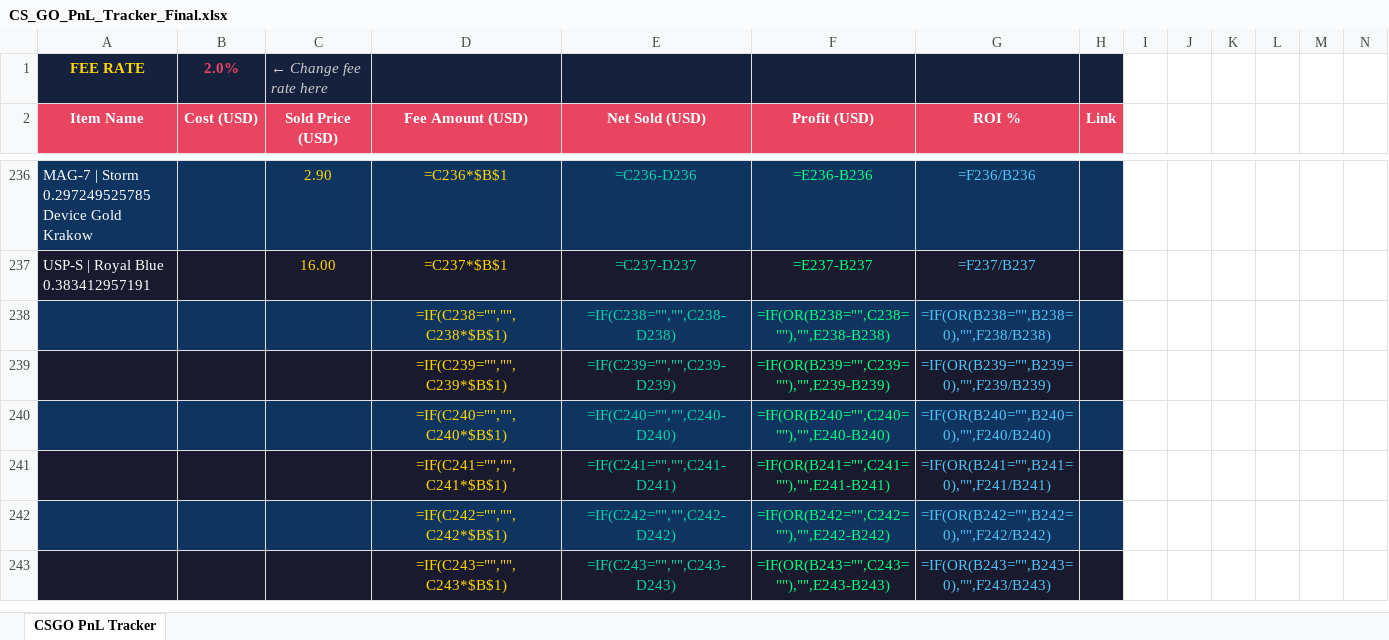
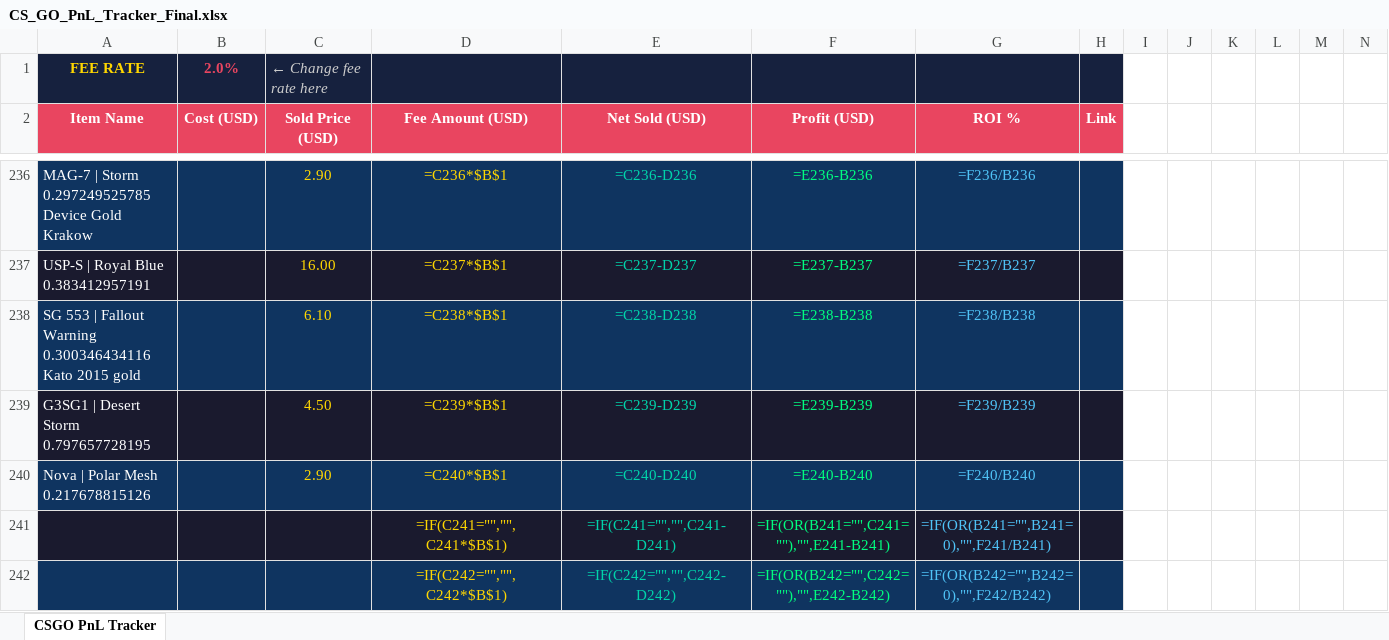
Before and after one commit to ChardXBT/auto-lister, an Excel workbook: CS_GO_PnL_Tracker_Final.xlsx, sheet CSGO PnL Tracker, drawn as a sheet; only a part is shown, gaps mark what is left out; the shorter side is filled out with more unchanged rows; values as stored, in another font and other column widths than the file's, no borders; formulas without a stored value are shown as written; removed rows and columns are numbered as before the commit, all else as after; rows hold the shown columns only; the diff names each change by its address in the sheet, - before the commit and + after, or states it on an @@ line.

Commit message:
auto: remove sold items

```diff
--- a/CS_GO_PnL_Tracker_Final.xlsx (sheet CSGO PnL Tracker)
+++ b/CS_GO_PnL_Tracker_Final.xlsx (sheet CSGO PnL Tracker)
-row 238:  |  |  | =IF(C238="","",C238*$B$1) | =IF(C238="","",C238-D238) | =IF(OR(B238="",C238=""),"",E238-B238) | =IF(OR(B238="",B238=0),"",F238/B238)
-row 239:  |  |  | =IF(C239="","",C239*$B$1) | =IF(C239="","",C239-D239) | =IF(OR(B239="",C239=""),"",E239-B239) | =IF(OR(B239="",B239=0),"",F239/B239)
-row 240:  |  |  | =IF(C240="","",C240*$B$1) | =IF(C240="","",C240-D240) | =IF(OR(B240="",C240=""),"",E240-B240) | =IF(OR(B240="",B240=0),"",F240/B240)
+row 238: SG 553 | Fallout Warning 0.300346434116 Kato 2015 gold |  | 6.10 | =C238*$B$1 | =C238-D238 | =E238-B238 | =F238/B238
+row 239: G3SG1 | Desert Storm 0.797657728195 |  | 4.50 | =C239*$B$1 | =C239-D239 | =E239-B239 | =F239/B239
+row 240: Nova | Polar Mesh 0.217678815126 |  | 2.90 | =C240*$B$1 | =C240-D240 | =E240-B240 | =F240/B240
```
Also changed, not shown: 2 other files.
